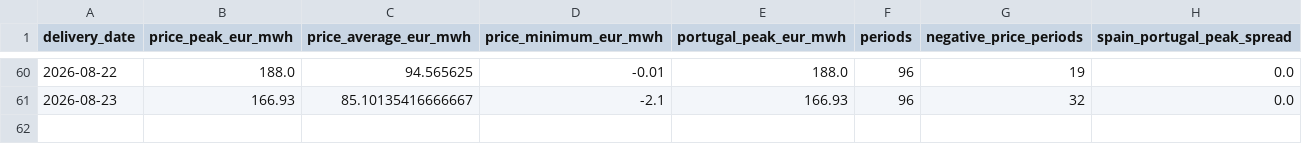
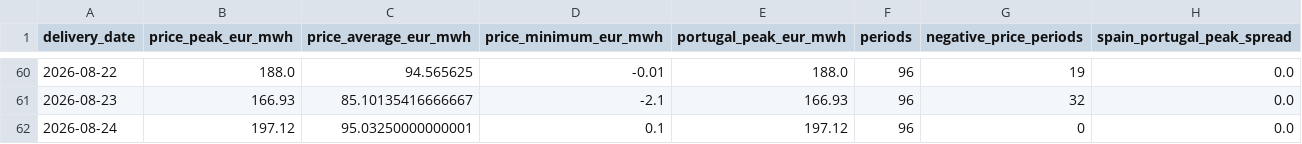
Before and after one commit to Evanssdas/Spain-Market-Platform, a CSV file: data/processed/prices_daily.csv, drawn as a sheet; only a part is shown, gaps mark what is left out.

```diff
--- a/data/processed/prices_daily.csv
+++ b/data/processed/prices_daily.csv
@@ -61 +61,2 @@ delivery_date,price_peak_eur_mwh,price_average_eur_mwh,price_minimum_eur_mwh,por
 2026-08-23,166.93,85.10135416666667,-2.1,166.93,96,32,0.0
+2026-08-24,197.12,95.03250000000001,0.1,197.12,96,0,0.0
```
Also changed, not shown: logs/forecast_log.csv, 4 other files.
